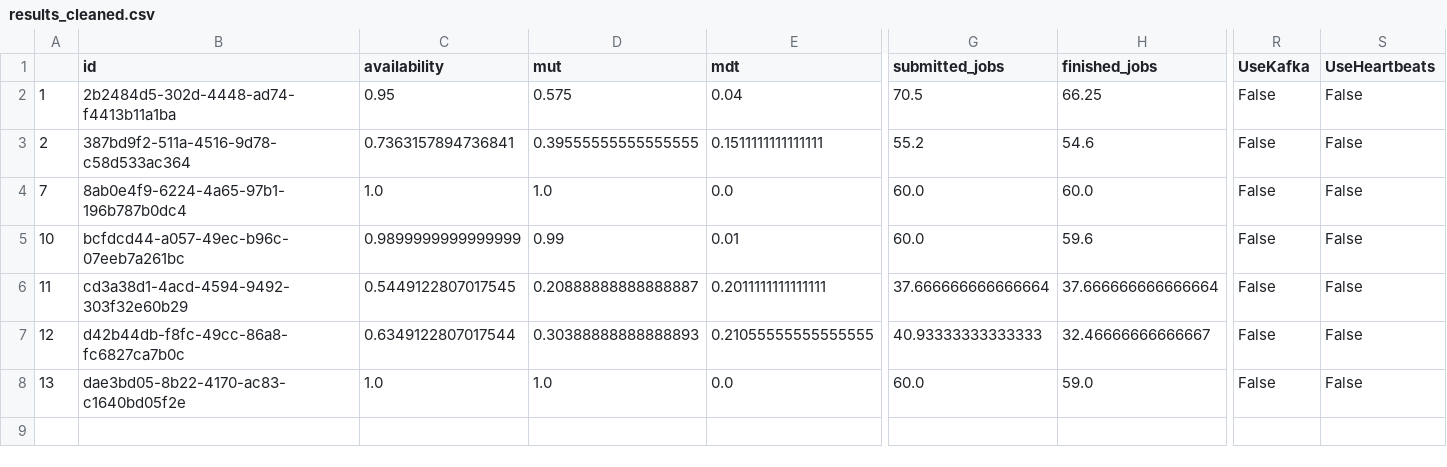
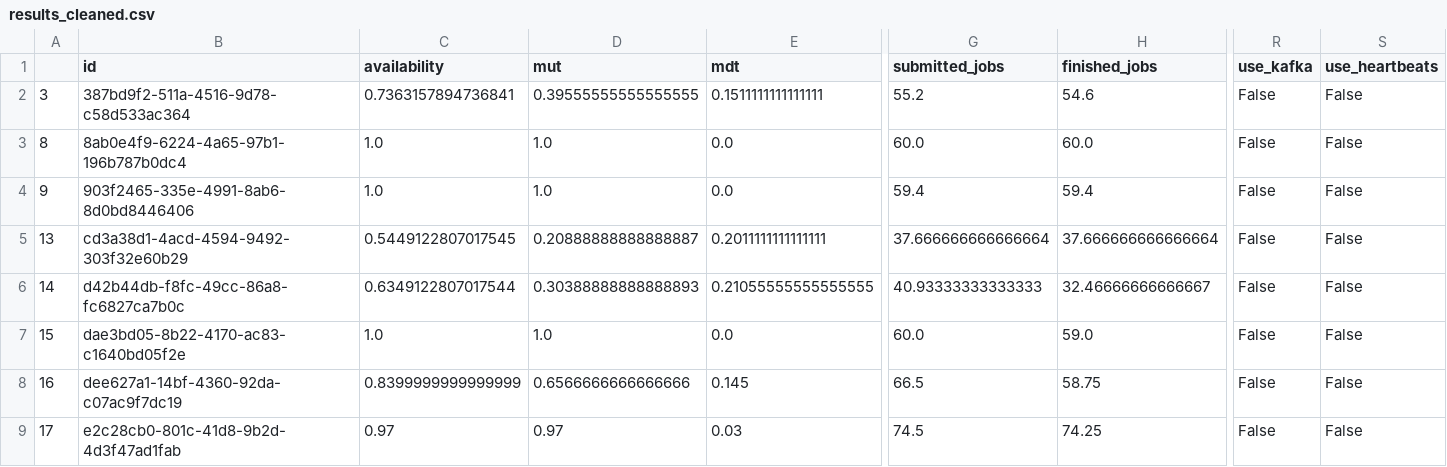
Before and after one commit to martonorova/msc-onlab, a CSV file: notebook/data/results_cleaned.csv, drawn as a sheet; only a part is shown, gaps mark what is left out; removed rows and columns are numbered as before the commit, all else as after; rows hold the shown columns only; the diff covers the shown part only; the diff names each change by its address in the sheet, - before the commit and + after, or states it on an @@ line.

Commit message:
Group results by enhancements as well

```diff
--- a/notebook/data/results_cleaned.csv
+++ b/notebook/data/results_cleaned.csv
-R1: UseKafka
+R1: use_kafka
-S1: UseHeartbeats
+S1: use_heartbeats
-row 2: 1 | 2b2484d5-302d-4448-ad74-f4413b11a1ba | 0.95 | 0.575 | 0.04 | 70.5 | 66.25 | False | False
-A2: 2
+A2: 3
-A3: 7
+A3: 8
-A4: 10
+A4: 9
-B4 (id): bcfdcd44-a057-49ec-b96c-07eeb7a261bc
+B4 (id): 903f2465-335e-4991-8ab6-8d0bd8446406
-C4 (availability): 0.9899999999999999
+C4 (availability): 1.0
-D4 (mut): 0.99
+D4 (mut): 1.0
-E4 (mdt): 0.01
+E4 (mdt): 0.0
-G4 (submitted_jobs): 60.0
+G4 (submitted_jobs): 59.4
-H4 (finished_jobs): 59.6
+H4 (finished_jobs): 59.4
-A5: 11
+A5: 13
-A6: 12
+A6: 14
-A7: 13
+A7: 15
+row 8: 16 | dee627a1-14bf-4360-92da-c07ac9f7dc19 | 0.8399999999999999 | 0.6566666666666666 | 0.145 | 66.5 | 58.75 | False | False
+row 9: 17 | e2c28cb0-801c-41d8-9b2d-4d3f47ad1fab | 0.97 | 0.97 | 0.03 | 74.5 | 74.25 | False | False
```
Also changed, not shown: 2 edited cells elsewhere in this file, 1 other file.
